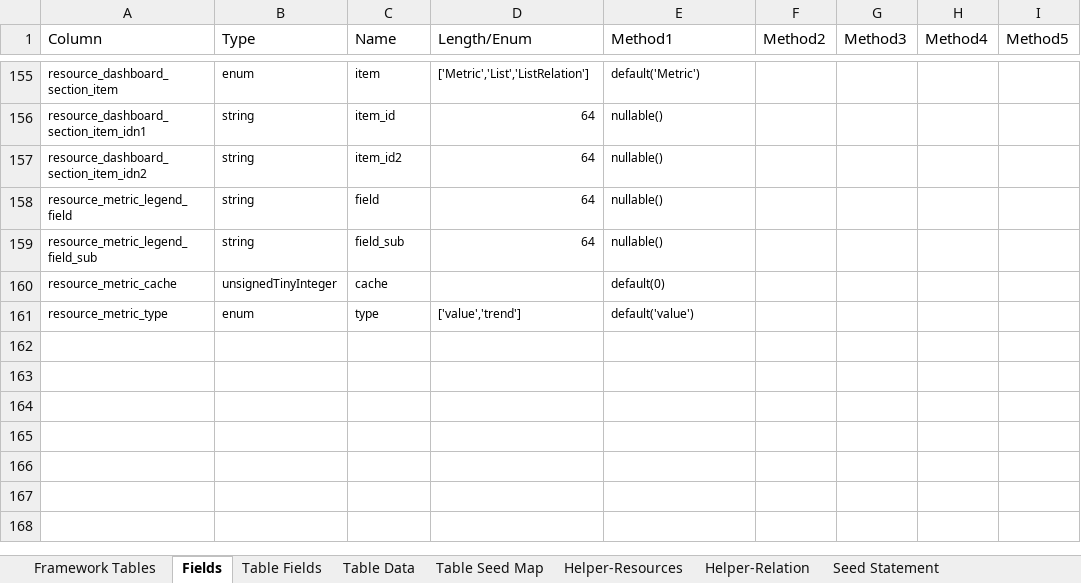
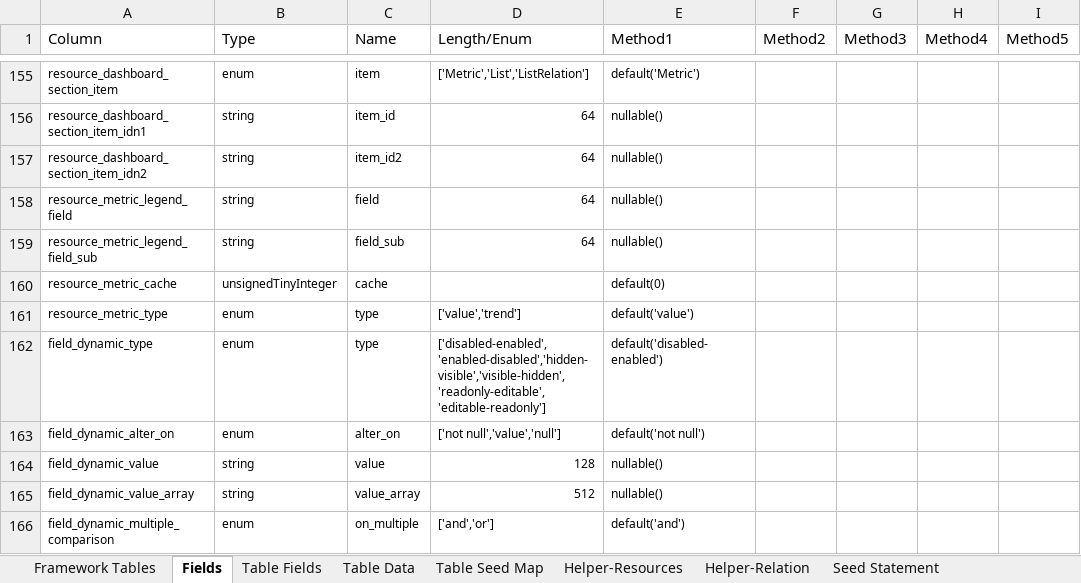
Before and after one commit to MilestoneInnovativeTechnologies/Appframe, an Excel workbook: Helper.xlsx, sheet Fields, drawn as a sheet; only a part is shown, gaps mark what is left out; values as stored, in another font and other column widths than the file's, no borders; conditional formats and table styles not drawn; the diff names each change by its address in the sheet, - before the commit and + after, or states it on an @@ line.

Commit message:
For dynamic form field, db table created

```diff
--- a/Helper.xlsx (sheet Fields)
+++ b/Helper.xlsx (sheet Fields)
+row 162: field_dynamic_type | enum | type | ['disabled-enabled','enabled-disabled','hidden-visible','visible-hidden','readonly-editable','editable-readonly'] | default('disabled-enabled')
+row 163: field_dynamic_alter_on | enum | alter_on | ['not null','value','null'] | default('not null')
+row 164: field_dynamic_value | string | value | 128 | nullable()
+row 165: field_dynamic_value_array | string | value_array | 512 | nullable()
+row 166: field_dynamic_multiple_comparison | enum | on_multiple | ['and','or'] | default('and')
```
Also changed, not shown: sheet Table Fields, sheet Framework Tables, sheet Table Data, sheet Table Seed Map, hidden cells, 1 other file.
